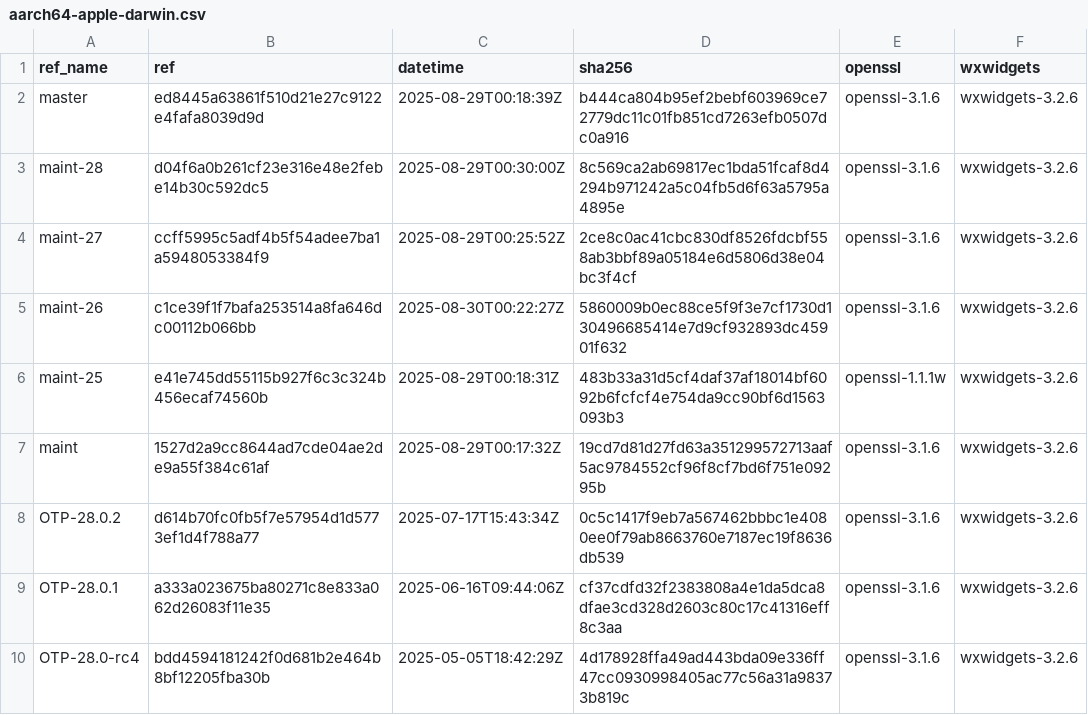
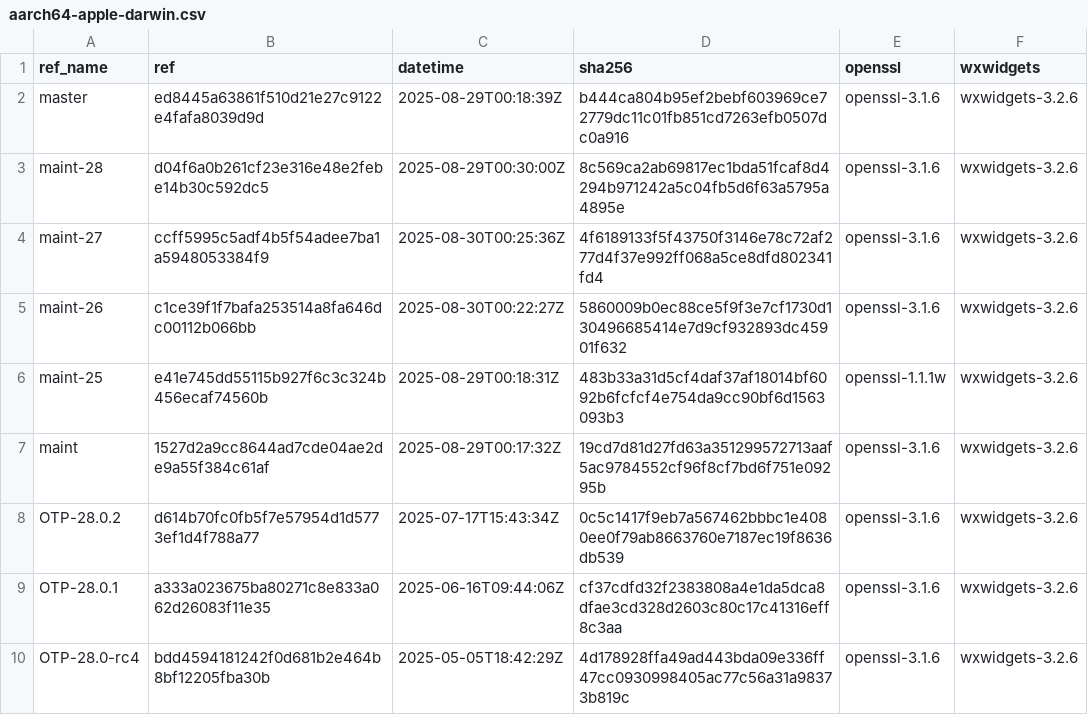
Before and after one commit to erlef/otp_builds, a CSV file: builds/aarch64-apple-darwin.csv, drawn as a sheet; only a part is shown.

```diff
--- a/builds/aarch64-apple-darwin.csv
+++ b/builds/aarch64-apple-darwin.csv
@@ -3,3 +3,3 @@ master,ed8445a63861f510d21e27c9122e4fafa8039d9d,2025-08-29T00:18:39Z,b444ca804b9
 maint-28,d04f6a0b261cf23e316e48e2febe14b30c592dc5,2025-08-29T00:30:00Z,8c569ca2ab69817ec1bda51fcaf8d4294b971242a5c04fb5d6f63a5795a4895e,openssl-3.1.6,wxwidgets-3.2.6
-maint-27,ccff5995c5adf4b5f54adee7ba1a5948053384f9,2025-08-29T00:25:52Z,2ce8c0ac41cbc830df8526fdcbf558ab3bbf89a05184e6d5806d38e04bc3f4cf,openssl-3.1.6,wxwidgets-3.2.6
+maint-27,ccff5995c5adf4b5f54adee7ba1a5948053384f9,2025-08-30T00:25:36Z,4f6189133f5f43750f3146e78c72af277d4f37e992ff068a5ce8dfd802341fd4,openssl-3.1.6,wxwidgets-3.2.6
 maint-26,c1ce39f1f7bafa253514a8fa646dc00112b066bb,2025-08-30T00:22:27Z,5860009b0ec88ce5f9f3e7cf1730d130496685414e7d9cf932893dc45901f632,openssl-3.1.6,wxwidgets-3.2.6
```
